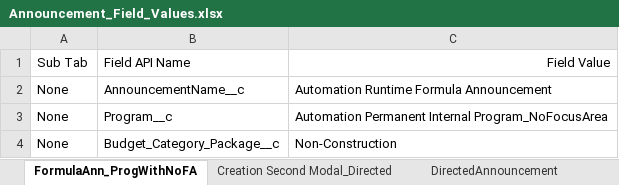
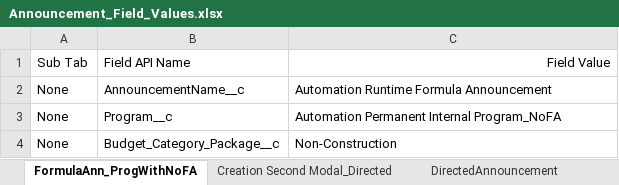
Before and after one commit to DilipHatagale-REISys/govgrants-framework-automation-fw-classic-flows, an Excel workbook: src/main/resources/Announcement_Field_Values.xlsx, sheet FormulaAnn_ProgWithNoFA, drawn as a sheet; values as stored, in another font and other column widths than the file's, no borders; the diff names each change by its address in the sheet, - before the commit and + after, or states it on an @@ line.

```diff
--- a/src/main/resources/Announcement_Field_Values.xlsx (sheet FormulaAnn_ProgWithNoFA)
+++ b/src/main/resources/Announcement_Field_Values.xlsx (sheet FormulaAnn_ProgWithNoFA)
-C3: …Permanent Internal Program_NoFocusArea
+C3: …Permanent Internal Program_NoFA
```
Also changed, not shown: sheet Formula_Edition, other sheet tabs, 5 other files.
